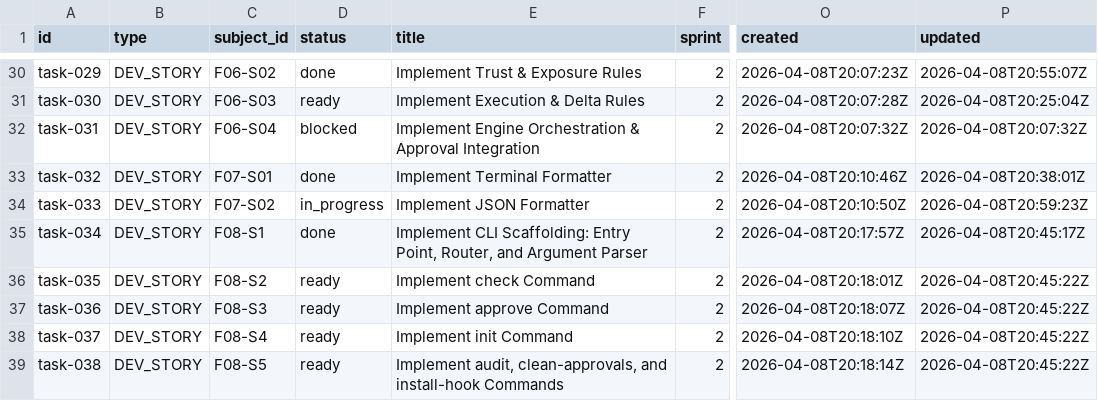
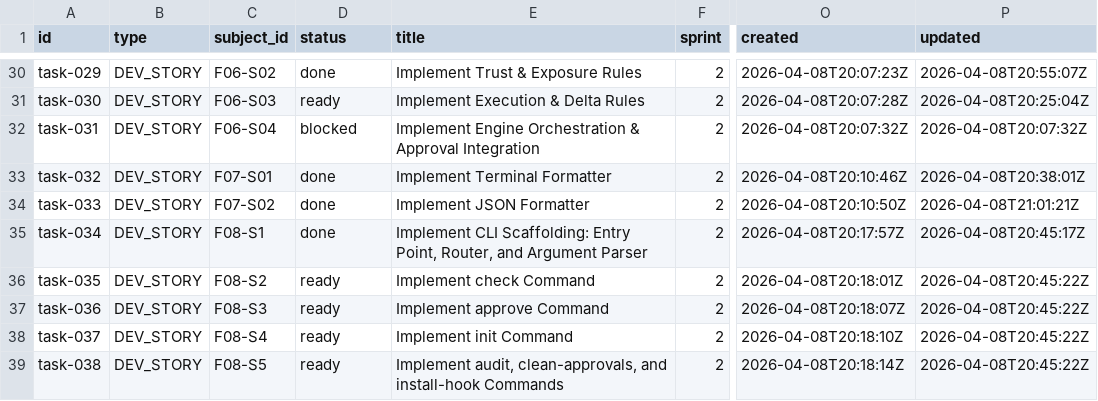
Before and after one commit to tayyabt/trustlock, a CSV file: tasks/backlog.csv, drawn as a sheet; only a part is shown, gaps mark what is left out; the diff names each change by its address in the sheet, - before the commit and + after, or states it on an @@ line.

Commit message:
task-033: mark done

```diff
--- a/tasks/backlog.csv
+++ b/tasks/backlog.csv
-D34 (status): in_progress
+D34 (status): done
-P34 (updated): 2026-04-08T20:59:23Z
+P34 (updated): 2026-04-08T21:01:21Z
```
Also changed, not shown: 1 other file.
